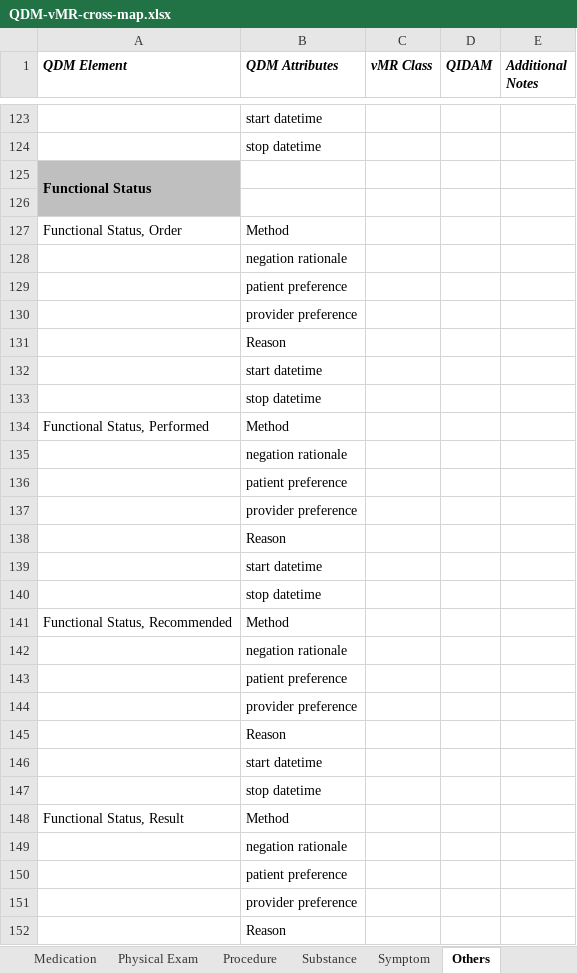
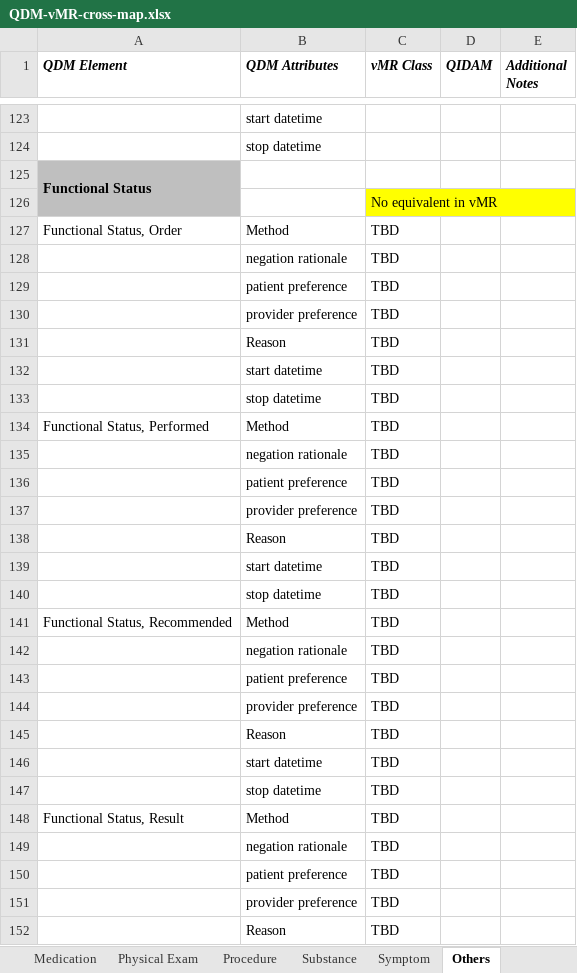
Before and after one commit to cqframework/OneModel, an Excel workbook: documents/QDM-vMR-cross-map.xlsx, sheet Others, drawn as a sheet; only a part is shown, gaps mark what is left out; values as stored, in another font and other column widths than the file's, no borders; the diff covers the shown part only; the diff names each change by its address in the sheet, - before the commit and + after, or states it on an @@ line.

```diff
--- a/documents/QDM-vMR-cross-map.xlsx (sheet Others)
+++ b/documents/QDM-vMR-cross-map.xlsx (sheet Others)
-C126 (vMR Class): (empty)
+C126 (vMR Class): No equivalent in vMR
-C126 fill: none
+C126 fill: #FFFF00
-C127:C152 (vMR Class): (empty)
+C127:C152 (vMR Class): TBD
```
Also changed, not shown: 2 added rows, 2 removed rows, 67 edited cells and cell formats elsewhere in this sheet, sheet Substance, sheet Medication, sheet Diagnosis, sheet Summary, sheet Procedure, sheet Laboratory Test, 5 more sheets.
